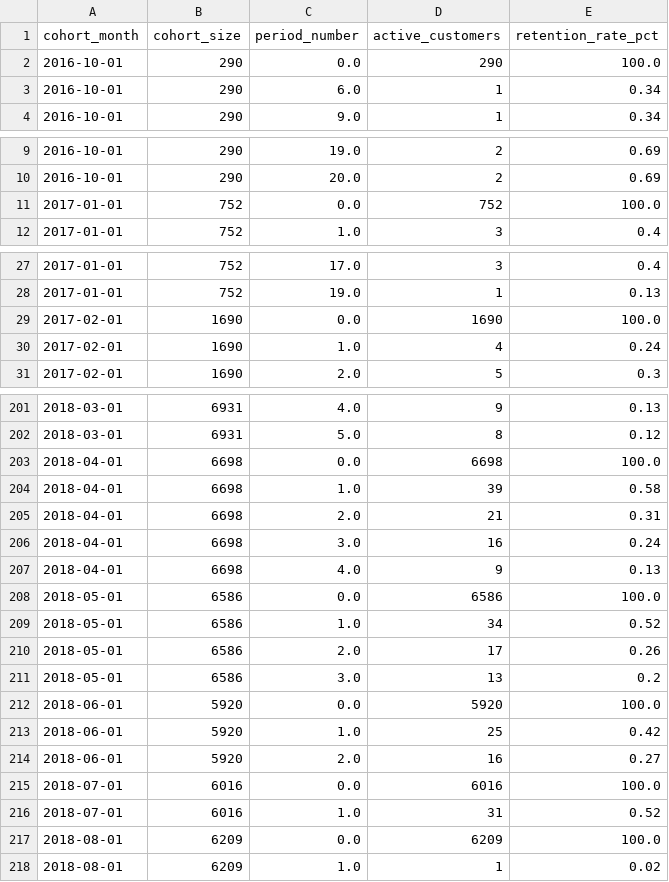
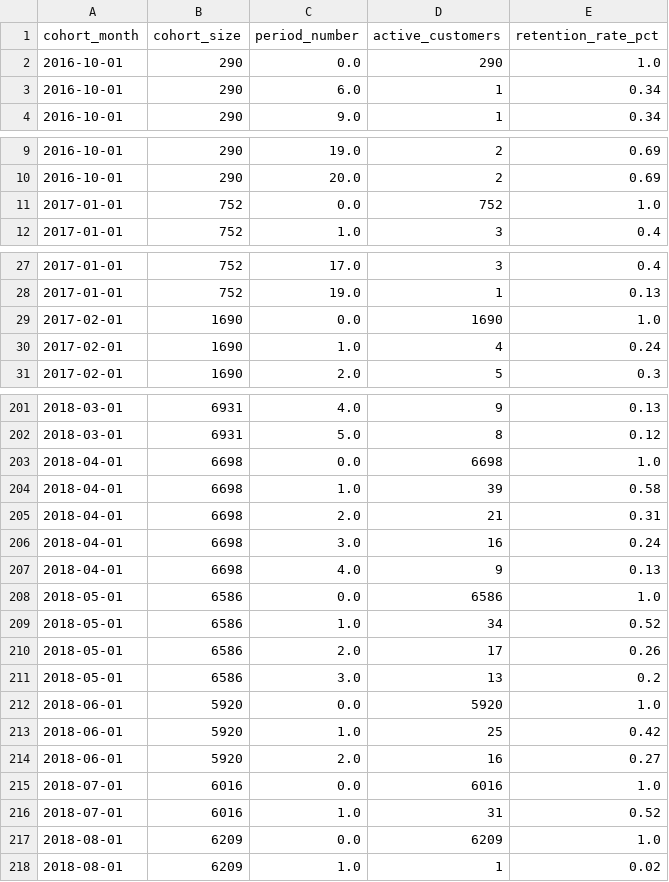
Before and after one commit to ChandanRamSaiiG21/ecommerce-retail-analysis, a CSV file: data/tableau/cohort_retention.csv, drawn as a sheet; only a part is shown, gaps mark what is left out; the diff covers the shown part only.

```diff
--- a/data/tableau/cohort_retention.csv
+++ b/data/tableau/cohort_retention.csv
@@ -2 +2 @@ cohort_month,cohort_size,period_number,active_customers,retention_rate_pct
-2016-10-01,290,0.0,290,100.0
+"2016-10-01","290","0.0","290","1.0"
@@ -11 +11 @@ cohort_month,cohort_size,period_number,active_customers,retention_rate_pct
-2017-01-01,752,0.0,752,100.0
+"2017-01-01","752","0.0","752","1.0"
@@ -29 +29 @@ cohort_month,cohort_size,period_number,active_customers,retention_rate_pct
-2017-02-01,1690,0.0,1690,100.0
+"2017-02-01","1690","0.0","1690","1.0"
@@ -203 +203 @@ cohort_month,cohort_size,period_number,active_customers,retention_rate_pct
-2018-04-01,6698,0.0,6698,100.0
+"2018-04-01","6698","0.0","6698","1.0"
@@ -208 +208 @@ cohort_month,cohort_size,period_number,active_customers,retention_rate_pct
-2018-05-01,6586,0.0,6586,100.0
+"2018-05-01","6586","0.0","6586","1.0"
@@ -212 +212 @@ cohort_month,cohort_size,period_number,active_customers,retention_rate_pct
-2018-06-01,5920,0.0,5920,100.0
+"2018-06-01","5920","0.0","5920","1.0"
@@ -215 +215 @@ cohort_month,cohort_size,period_number,active_customers,retention_rate_pct
-2018-07-01,6016,0.0,6016,100.0
+"2018-07-01","6016","0.0","6016","1.0"
@@ -217 +217 @@ cohort_month,cohort_size,period_number,active_customers,retention_rate_pct
-2018-08-01,6209,0.0,6209,100.0
+"2018-08-01","6209","0.0","6209","1.0"
```
Also changed, not shown: 13 edited cells elsewhere in this file, data/looker/cancellation_analysis.csv, 15 other files.
